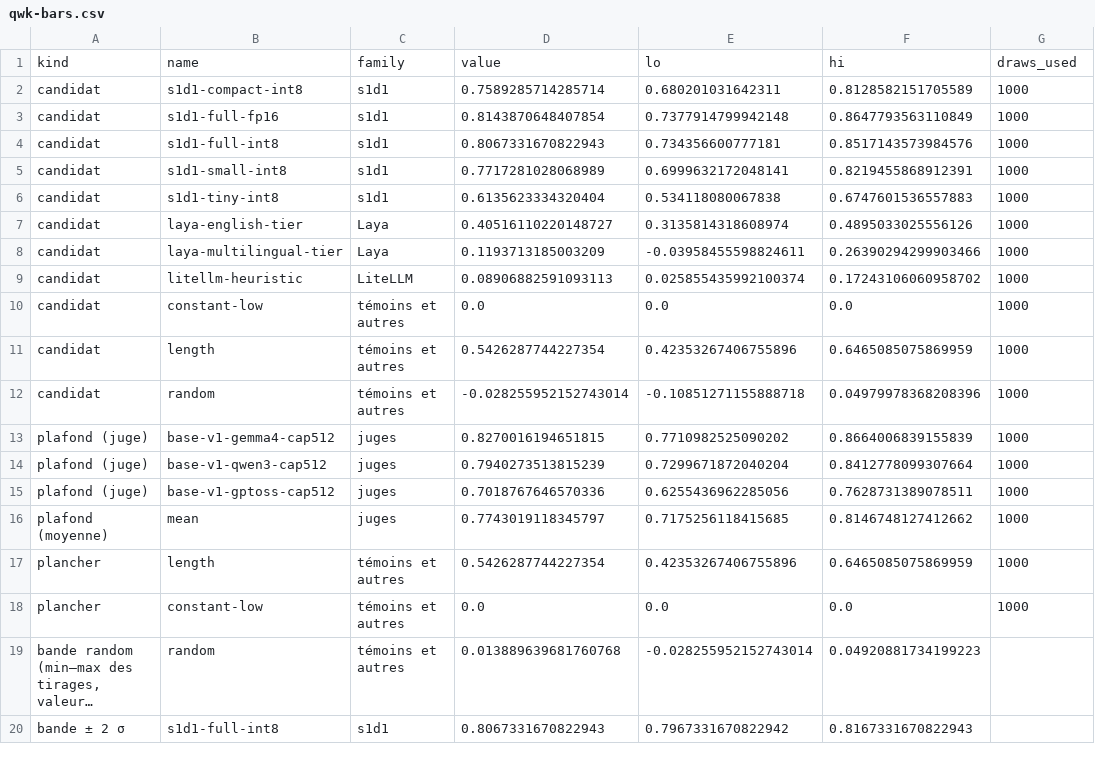
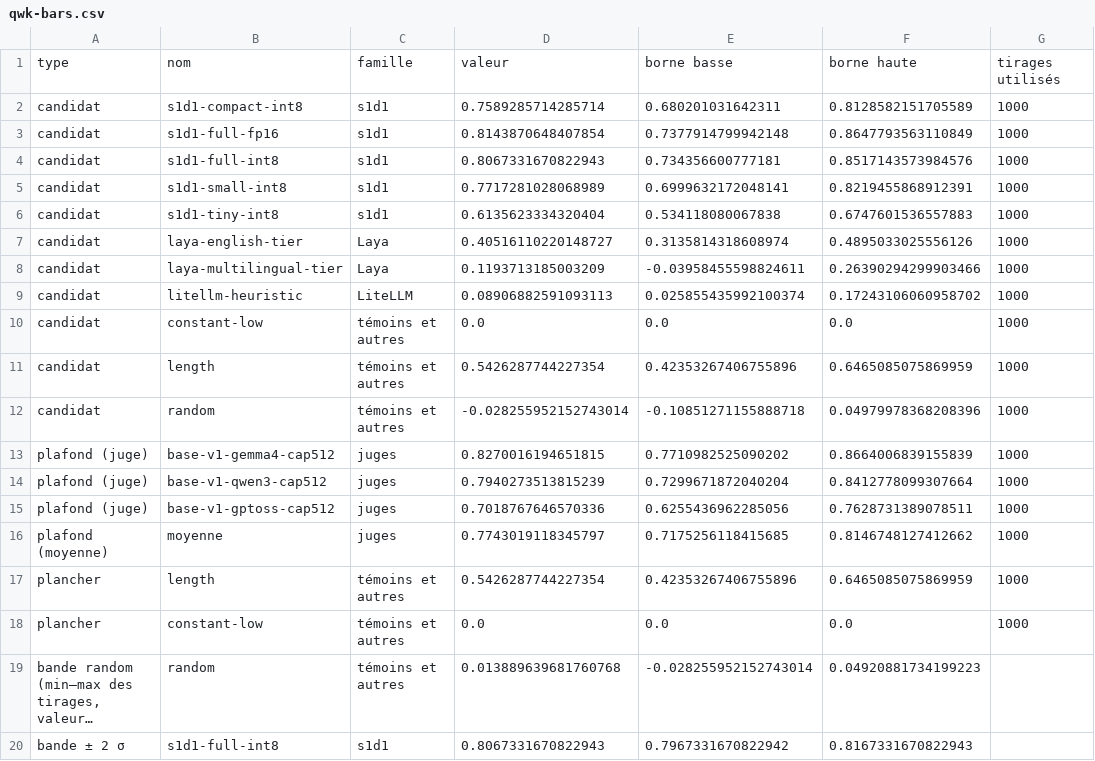
Before and after one commit to scombat/s1d1-bench, a CSV file: report/base-v1/figures/qwk-bars.csv, drawn as a sheet; long unchanged cells end in ….

```diff
--- a/report/base-v1/figures/qwk-bars.csv
+++ b/report/base-v1/figures/qwk-bars.csv
@@ -1,2 +1,2 @@
-kind,name,family,value,lo,hi,draws_used
+type,nom,famille,valeur,borne basse,borne haute,tirages utilisés
 candidat,s1d1-compact-int8,s1d1,0.7589285714285714,0.680201031642311,0.8128582151705589,1000
@@ -15,3 +15,3 @@ plafond (juge),base-v1-qwen3-cap512,juges,0.7940273513815239,0.7299671872040204,
 plafond (juge),base-v1-gptoss-cap512,juges,0.7018767646570336,0.6255436962285056,0.7628731389078511,1000
-plafond (moyenne),mean,juges,0.7743019118345797,0.7175256118415685,0.8146748127412662,1000
+plafond (moyenne),moyenne,juges,0.7743019118345797,0.7175256118415685,0.8146748127412662,1000
 plancher,length,témoins et autres,0.5426287744227354,0.42353267406755896,0.6465085075869959,1000
```
Also changed, not shown: report/base-v1/figures/confusion.csv, report/base-v1/figures/judge-spread-by-tier.csv, 6 other files.
